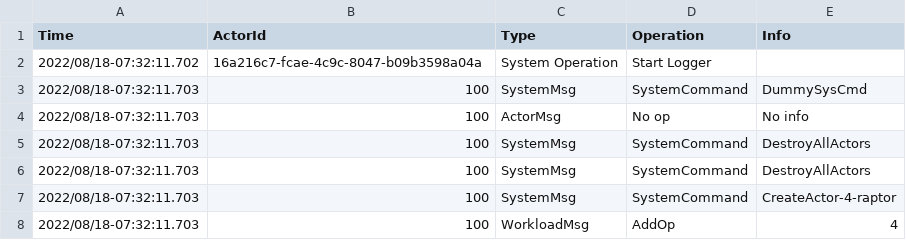
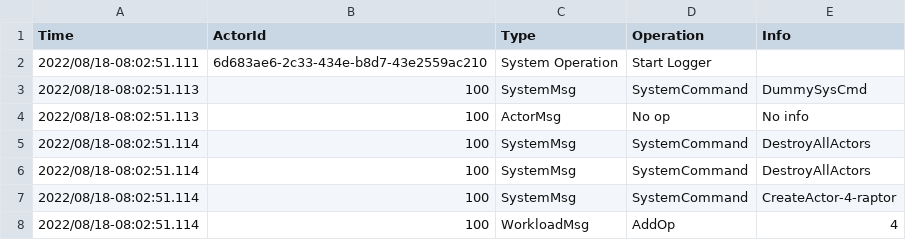
Before and after one commit to codes1gn/Raptors, a CSV file: raptors/logging/logging_test.csv, drawn as a sheet.

Commit message:
Fmt checked & tests passed

```diff
--- a/raptors/logging/logging_test.csv
+++ b/raptors/logging/logging_test.csv
@@ -1,8 +1,8 @@
 Time,ActorId,Type,Operation,Info
-2022/08/18-07:32:11.702,16a216c7-fcae-4c9c-8047-b09b3598a04a,System Operation,Start Logger,""
-2022/08/18-07:32:11.703,100,SystemMsg,SystemCommand,DummySysCmd
-2022/08/18-07:32:11.703,100,ActorMsg,No op,No info
-2022/08/18-07:32:11.703,100,SystemMsg,SystemCommand,DestroyAllActors
-2022/08/18-07:32:11.703,100,SystemMsg,SystemCommand,DestroyAllActors
-2022/08/18-07:32:11.703,100,SystemMsg,SystemCommand,CreateActor-4-raptor
-2022/08/18-07:32:11.703,100,WorkloadMsg,AddOp,4
+2022/08/18-08:02:51.111,6d683ae6-2c33-434e-b8d7-43e2559ac210,System Operation,Start Logger,""
+2022/08/18-08:02:51.113,100,SystemMsg,SystemCommand,DummySysCmd
+2022/08/18-08:02:51.113,100,ActorMsg,No op,No info
+2022/08/18-08:02:51.114,100,SystemMsg,SystemCommand,DestroyAllActors
+2022/08/18-08:02:51.114,100,SystemMsg,SystemCommand,DestroyAllActors
+2022/08/18-08:02:51.114,100,SystemMsg,SystemCommand,CreateActor-4-raptor
+2022/08/18-08:02:51.114,100,WorkloadMsg,AddOp,4
```
Also changed, not shown: 4 other files.
